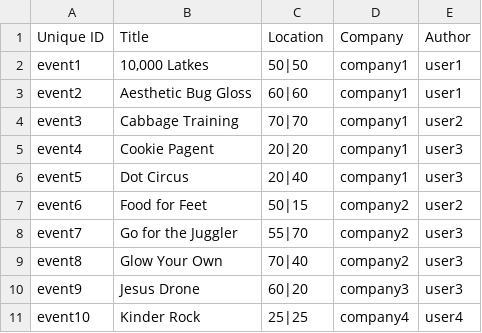
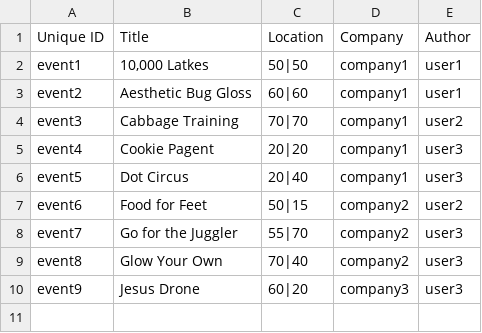
Before and after one commit to Gizra/hedley-server, a CSV file: hedley/modules/custom/hedley_migrate/csv/node/event.csv, drawn as a sheet.

```diff
--- a/hedley/modules/custom/hedley_migrate/csv/node/event.csv
+++ b/hedley/modules/custom/hedley_migrate/csv/node/event.csv
@@ -10,2 +10 @@ event8,Glow Your Own,70|40,company2,user3
 event9,Jesus Drone,60|20,company3,user3
-event10,Kinder Rock,25|25,company4,user4
```
Also changed, not shown: hedley/modules/custom/hedley_migrate/csv/user/user.csv, 1 other file.
